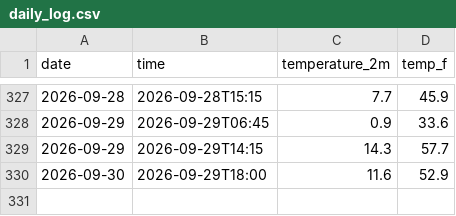
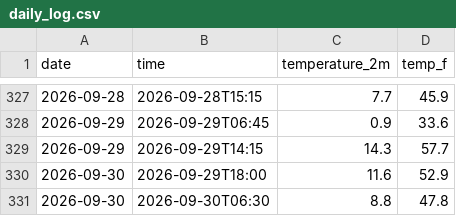
Before and after one commit to BryanC0305/weather-tracker, a CSV file: daily_log.csv, drawn as a sheet; only a part is shown, gaps mark what is left out.

```diff
--- a/daily_log.csv
+++ b/daily_log.csv
@@ -330 +330,2 @@ date,time,temperature_2m,temp_f
 2026-09-30,2026-09-29T18:00,11.6,52.9
+2026-09-30,2026-09-30T06:30,8.8,47.8
```
Also changed, not shown: 1 other file.
